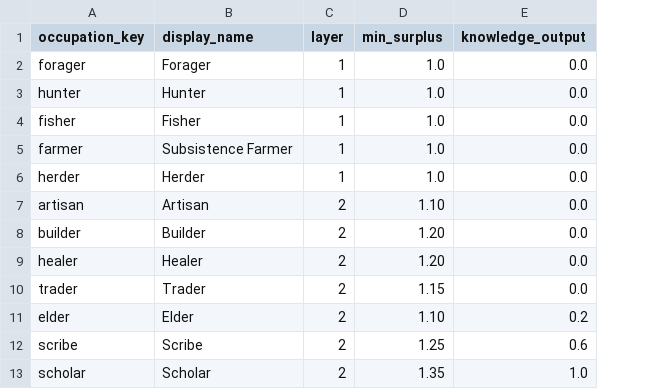
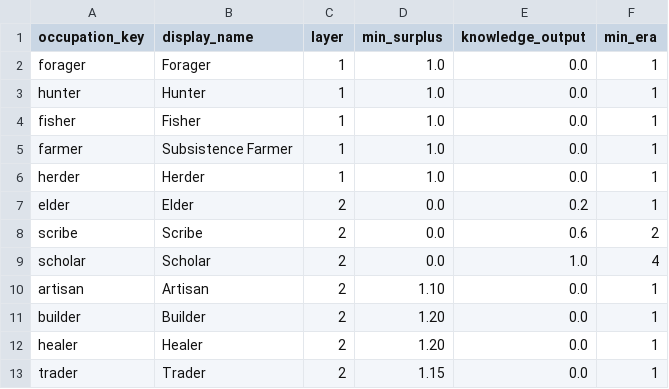
Before and after one commit to Scorpio291/EconLife-sim, a CSV file: packages/base_game/occupations/occupations.csv, drawn as a sheet; removed rows and columns are numbered as before the commit, all else as after; the diff names each change by its address in the sheet, - before the commit and + after, or states it on an @@ line.

```diff
--- a/packages/base_game/occupations/occupations.csv
+++ b/packages/base_game/occupations/occupations.csv
+column F (min_era), rows 2-6: all 1; rows 10-13: all 1
+row 7: elder | Elder | 2 | 0.0 | 0.2 | 1
+row 8: scribe | Scribe | 2 | 0.0 | 0.6 | 2
+row 9: scholar | Scholar | 2 | 0.0 | 1.0 | 4
-row 11: elder | Elder | 2 | 1.10 | 0.2
-row 12: scribe | Scribe | 2 | 1.25 | 0.6
-row 13: scholar | Scholar | 2 | 1.35 | 1.0
```
Also changed, not shown: packages/base_game/eras/eras.csv, 11 other files.
